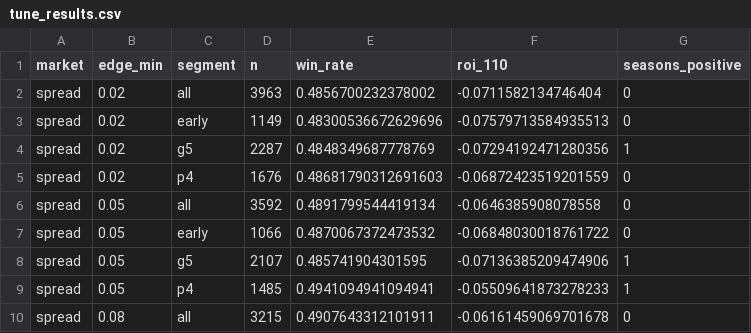
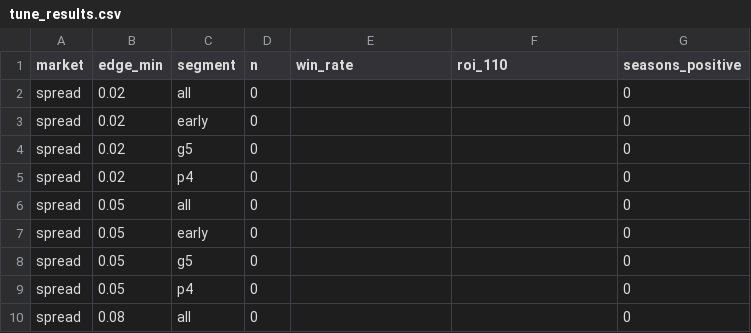
Before and after one commit to jkrek17/Claude_builds, a CSV file: sportsbet/research/cfb/tune_results.csv, drawn as a sheet; only a part is shown; the diff covers the shown part only.

```diff
--- a/sportsbet/research/cfb/tune_results.csv
+++ b/sportsbet/research/cfb/tune_results.csv
@@ -1,10 +1,10 @@
 market,edge_min,segment,n,win_rate,roi_110,seasons_positive
-spread,0.02,all,3963,0.4856700232378002,-0.0711582134746404,0
-spread,0.02,early,1149,0.48300536672629696,-0.07579713584935513,0
-spread,0.02,g5,2287,0.4848349687778769,-0.07294192471280356,1
-spread,0.02,p4,1676,0.48681790312691603,-0.06872423519201559,0
-spread,0.05,all,3592,0.4891799544419134,-0.0646385908078558,0
-spread,0.05,early,1066,0.4870067372473532,-0.06848030018761722,0
-spread,0.05,g5,2107,0.485741904301595,-0.07136385209474906,1
-spread,0.05,p4,1485,0.4941094941094941,-0.05509641873278233,1
-spread,0.08,all,3215,0.4907643312101911,-0.06161459069701678,0
+spread,0.02,all,0,,,0
+spread,0.02,early,0,,,0
+spread,0.02,g5,0,,,0
+spread,0.02,p4,0,,,0
+spread,0.05,all,0,,,0
+spread,0.05,early,0,,,0
+spread,0.05,g5,0,,,0
+spread,0.05,p4,0,,,0
+spread,0.08,all,0,,,0
```
Also changed, not shown: 55 edited cells elsewhere in this file, sportsbet/research/cfb/tune_params.csv, 2 other files.
